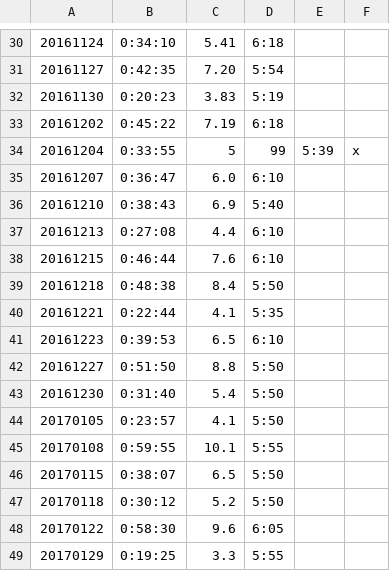
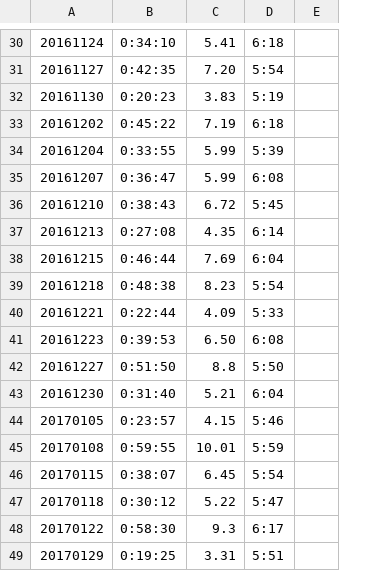
Before and after one commit to Mahaayuga/Running, a CSV file: db/data-reworked.csv, drawn as a sheet; only a part is shown, gaps mark what is left out; removed rows and columns are numbered as before the commit, all else as after; the diff covers the shown part only; the diff names each change by its address in the sheet, - before the commit and + after, or states it on an @@ line.

Commit message:
màj data

```diff
--- a/db/data-reworked.csv
+++ b/db/data-reworked.csv
-column E, row 34: 5:39
-C34: 5
+C34: 5.99
-D34: 99
+D34: 5:39
-E34: x
+E34: (empty)
-C35: 6.0
+C35: 5.99
-D35: 6:10
+D35: 6:08
-C36: 6.9
+C36: 6.72
-D36: 5:40
+D36: 5:45
-C37: 4.4
+C37: 4.35
-D37: 6:10
+D37: 6:14
-C38: 7.6
+C38: 7.69
-D38: 6:10
+D38: 6:04
-C39: 8.4
+C39: 8.23
-D39: 5:50
+D39: 5:54
-C40: 4.1
+C40: 4.09
-D40: 5:35
+D40: 5:33
-C41: 6.5
+C41: 6.50
-D41: 6:10
+D41: 6:08
-C43: 5.4
+C43: 5.21
-D43: 5:50
+D43: 6:04
-C44: 4.1
+C44: 4.15
-D44: 5:50
+D44: 5:46
-C45: 10.1
+C45: 10.01
-D45: 5:55
+D45: 5:59
-C46: 6.5
+C46: 6.45
-D46: 5:50
+D46: 5:54
-C47: 5.2
+C47: 5.22
-D47: 5:50
+D47: 5:47
-C48: 9.6
+C48: 9.3
-D48: 6:05
+D48: 6:17
-C49: 3.3
+C49: 3.31
-D49: 5:55
+D49: 5:51
```
Also changed, not shown: 3 added rows and 7 edited cells elsewhere in this file, 1 other file.
